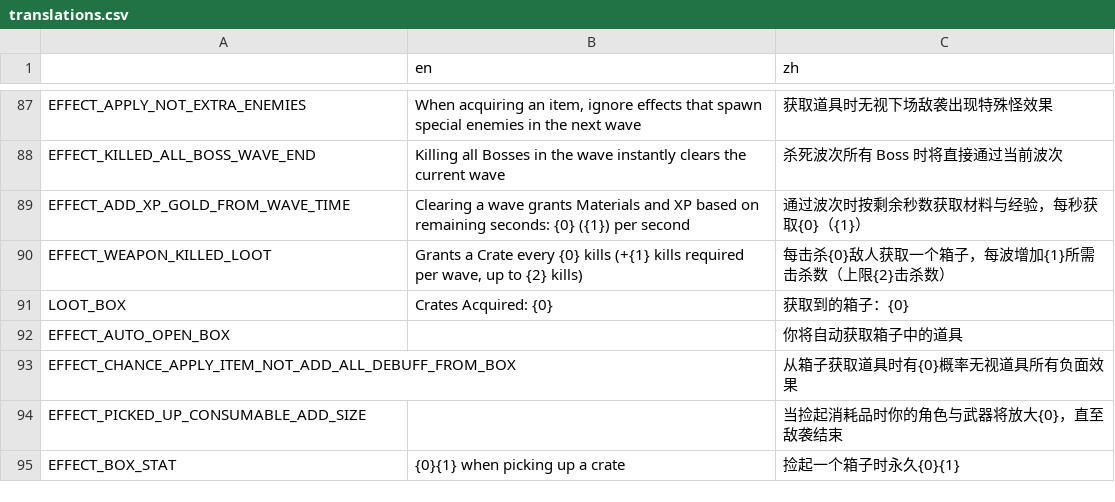
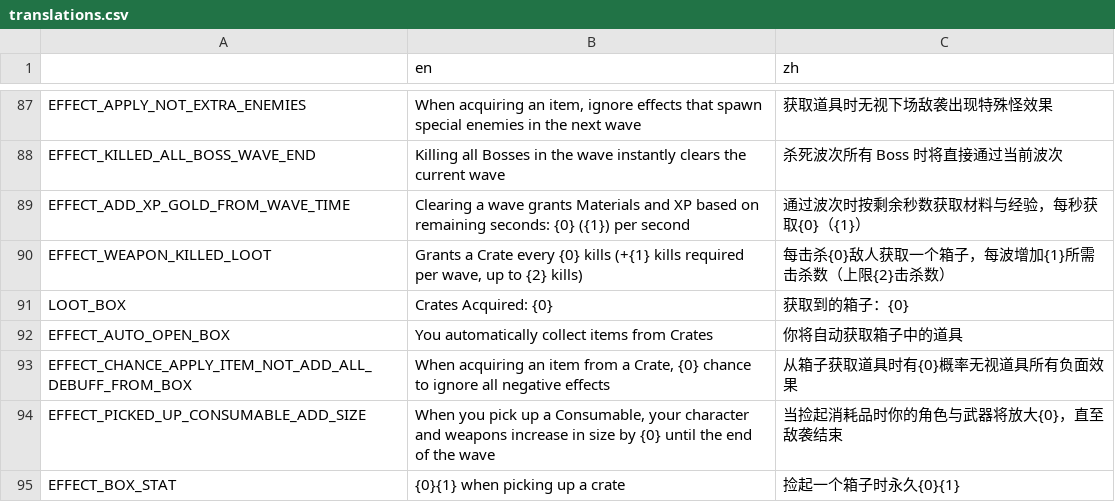
Before and after one commit to FengLiuFeseliud/Brotato-FengAddMods, a CSV file: translations/translations.csv, drawn as a sheet; only a part is shown, gaps mark what is left out.

Commit message:
optimize weapon code and add en csv

```diff
--- a/translations/translations.csv
+++ b/translations/translations.csv
@@ -91,5 +91,5 @@ EFFECT_WEAPON_KILLED_LOOT,"Grants a Crate every {0} kills (+{1} kills required p
 LOOT_BOX,"Crates Acquired: {0}",获取到的箱子：{0}
-EFFECT_AUTO_OPEN_BOX,,你将自动获取箱子中的道具
-EFFECT_CHANCE_APPLY_ITEM_NOT_ADD_ALL_DEBUFF_FROM_BOX,,从箱子获取道具时有{0}概率无视道具所有负面效果
-EFFECT_PICKED_UP_CONSUMABLE_ADD_SIZE,,当捡起消耗品时你的角色与武器将放大{0}，直至敌袭结束
+EFFECT_AUTO_OPEN_BOX,"You automatically collect items from Crates",你将自动获取箱子中的道具
+EFFECT_CHANCE_APPLY_ITEM_NOT_ADD_ALL_DEBUFF_FROM_BOX,"When acquiring an item from a Crate, {0} chance to ignore all negative effects",从箱子获取道具时有{0}概率无视道具所有负面效果
+EFFECT_PICKED_UP_CONSUMABLE_ADD_SIZE,"When you pick up a Consumable, your character and weapons increase in size by {0} until the end of the wave",当捡起消耗品时你的角色与武器将放大{0}，直至敌袭结束
 EFFECT_BOX_STAT,"{0}{1} when picking up a crate",捡起一个箱子时永久{0}{1}
```
Also changed, not shown: 1 other file.
